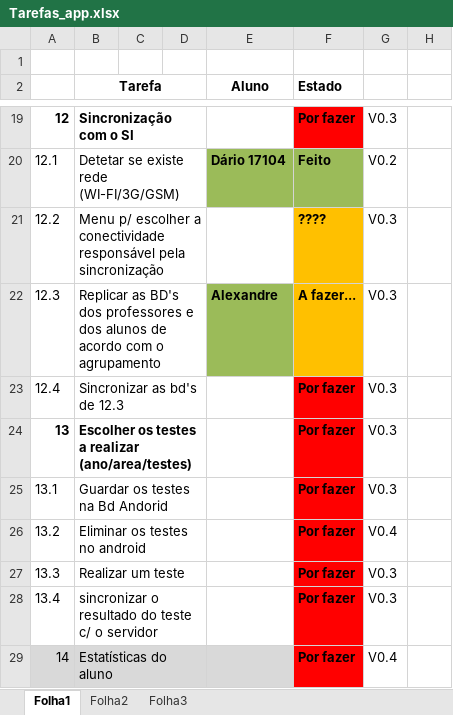
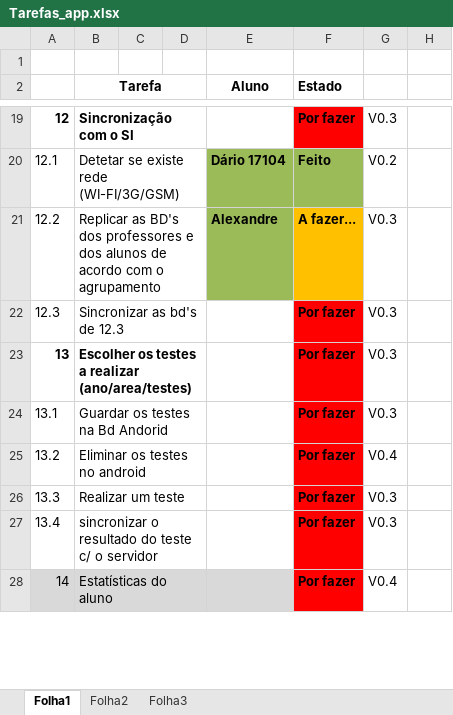
Before and after one commit to iptomar/letrinhas, an Excel workbook: Tarefas_app.xlsx, sheet Folha1, drawn as a sheet; only a part is shown, gaps mark what is left out; values as stored, in another font and other column widths than the file's, no borders; the diff names each change by its address in the sheet, - before the commit and + after, or states it on an @@ line.

Commit message:
update

```diff
--- a/Tarefas_app.xlsx (sheet Folha1)
+++ b/Tarefas_app.xlsx (sheet Folha1)
-B21 (Tarefa): Menu p/ escolher a conectividade responsável pela sincronização
+B21 (Tarefa): Replicar as BD's dos professores e dos alunos de acordo com o agrupamento
-E21 (Aluno): (empty)
+E21 (Aluno): Alexandre
-E21 fill: none
+E21 fill: #9BBB59
-F21 (Estado): ????
+F21 (Estado): A fazer...
-B22 (Tarefa): Replicar as BD's dos professores e dos alunos de acordo com o agrupamento
+B22 (Tarefa): Sincronizar as bd's de 12.3
-E22 (Aluno): Alexandre
+E22 (Aluno): (empty)
-E22 fill: #9BBB59
+E22 fill: none
-F22 (Estado): A fazer...
+F22 (Estado): Por fazer
-F22 fill: #FFC000
+F22 fill: #FF0000
-row 23: 12.4 | Sincronizar as bd's de 12.3 |  |  |  | Por fazer | V0.3
```
